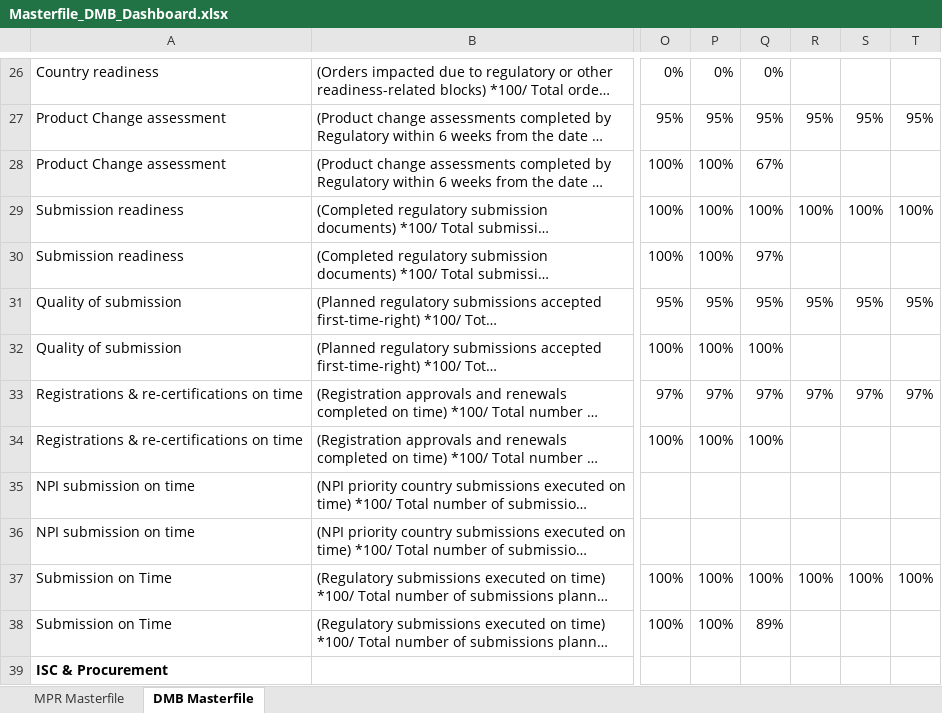
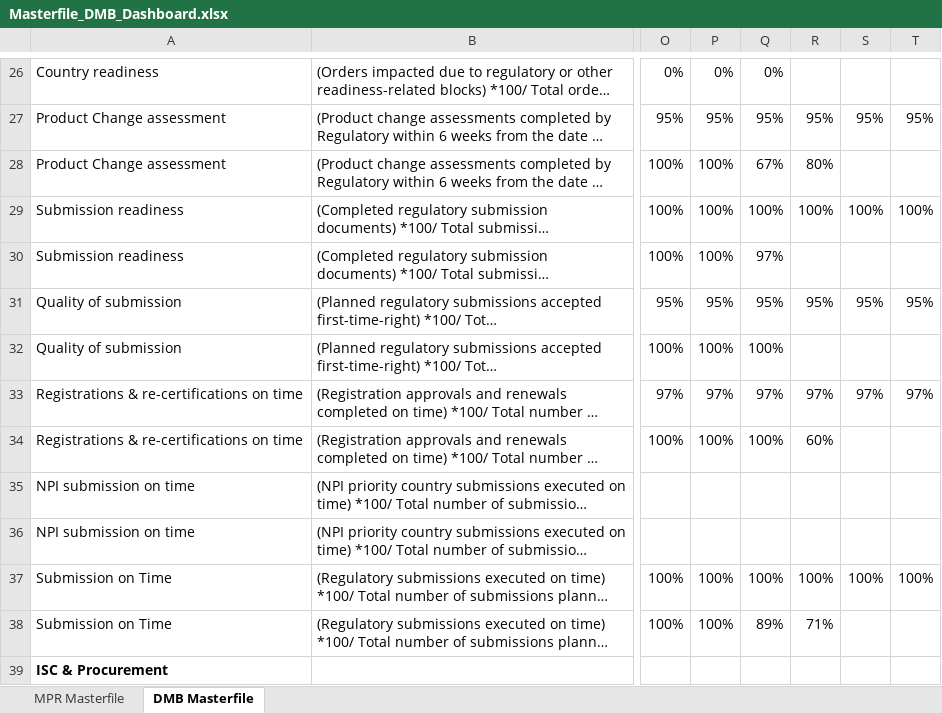
Before and after one commit to pratibha131/DMB-Dashboard, an Excel workbook: data/Masterfile_DMB_Dashboard.xlsx, sheet DMB Masterfile, drawn as a sheet; only a part is shown, gaps mark what is left out; long unchanged cells end in …; values as stored, in another font and other column widths than the file's, no borders; table styles not drawn; the diff names each change by its address in the sheet, - before the commit and + after, or states it on an @@ line.

Commit message:
Auto-sync Masterfile_DMB_Dashboard.xlsx from SharePoint via live sync

```diff
--- a/data/Masterfile_DMB_Dashboard.xlsx (sheet DMB Masterfile)
+++ b/data/Masterfile_DMB_Dashboard.xlsx (sheet DMB Masterfile)
-R28: (empty)
+R28: 80%
-R34: (empty)
+R34: 60%
-R38: (empty)
+R38: 71%
```
